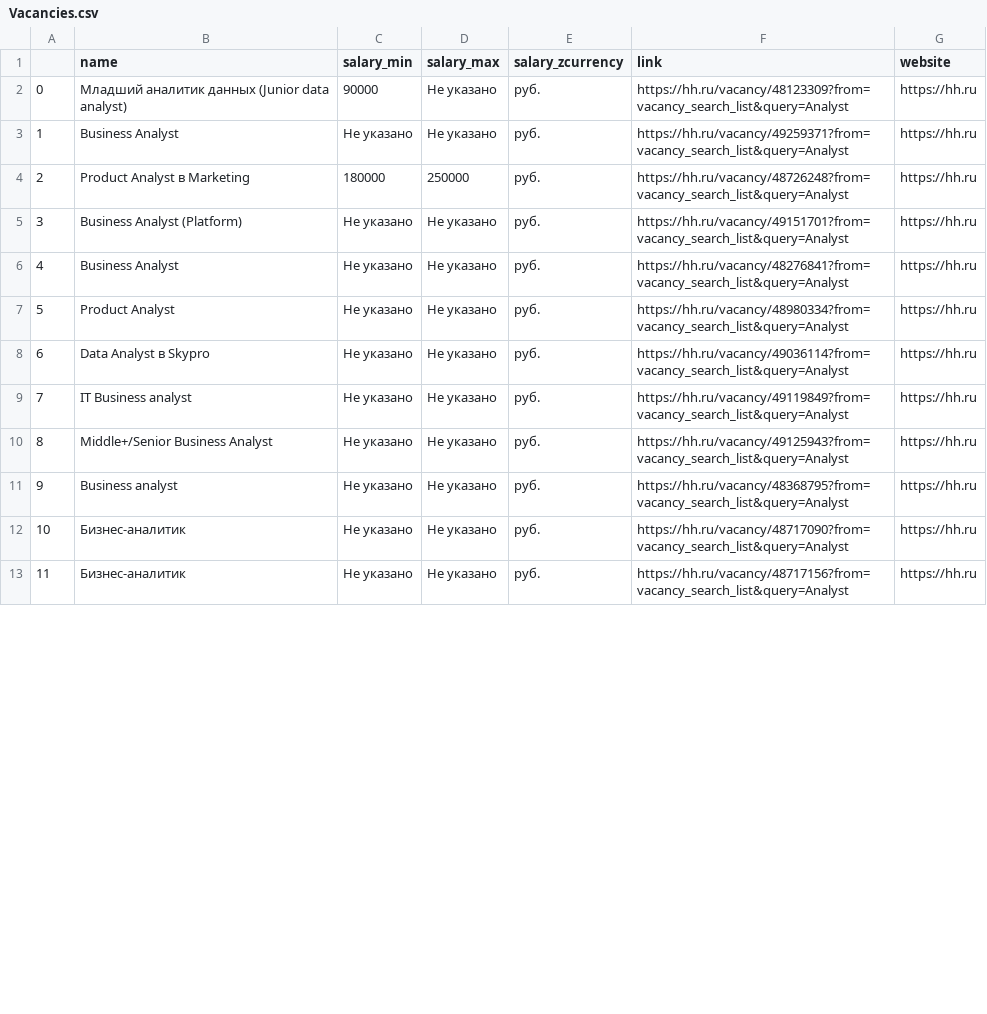
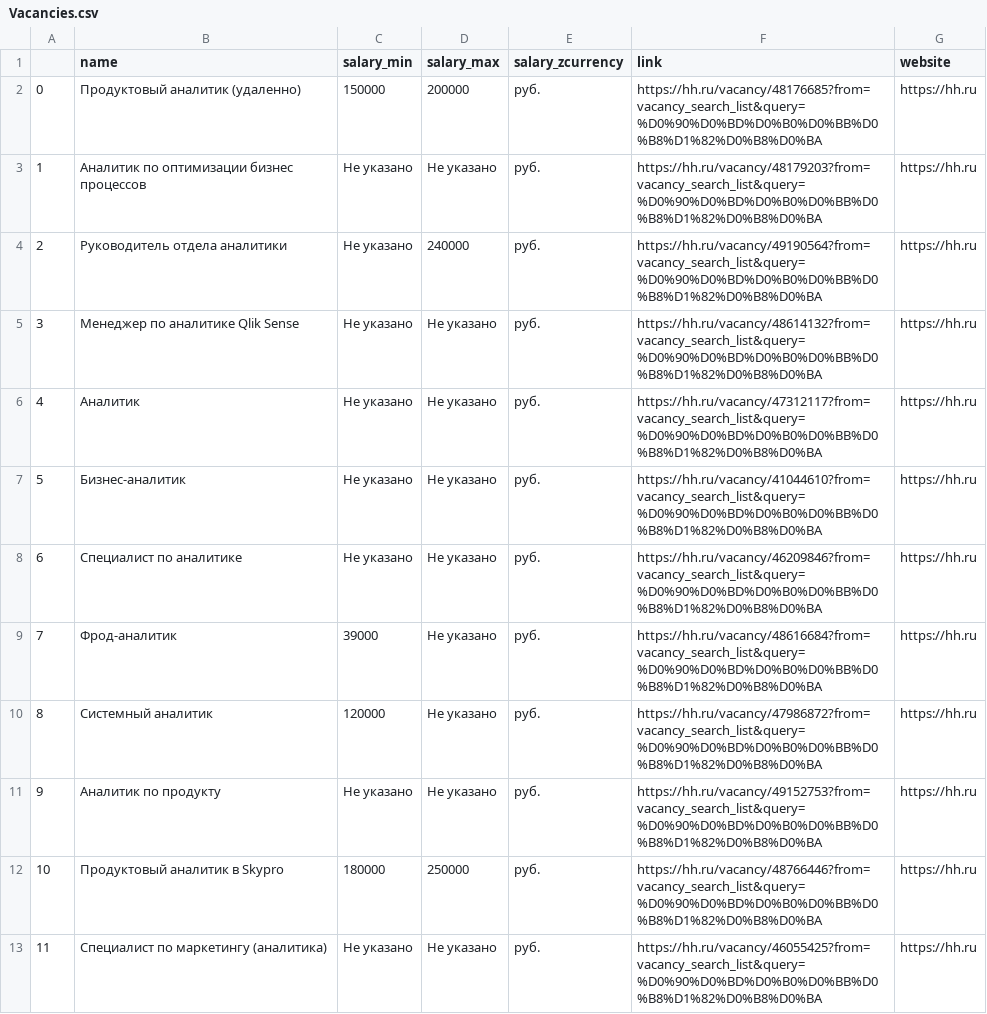
Before and after one commit to ashipetin/ParsingLessons, a CSV file: Vacancies.csv, drawn as a sheet; only a part is shown; the diff covers the shown part only.

Commit message:
Added "salary "до" situation"

```diff
--- a/Vacancies.csv
+++ b/Vacancies.csv
@@ -1,13 +1,13 @@
 ,name,salary_min,salary_max,salary_zcurrency,link,website
-0,Младший аналитик данных (Junior data analyst),90000,Не указано,руб.,https://hh.ru/vacancy/48123309?from=vacancy_search_list&query=Analyst,https://hh.ru
-1,Business Analyst,Не указано,Не указано,руб.,https://hh.ru/vacancy/49259371?from=vacancy_search_list&query=Analyst,https://hh.ru
-2,Product Analyst в Marketing,180000,250000,руб.,https://hh.ru/vacancy/48726248?from=vacancy_search_list&query=Analyst,https://hh.ru
-3,Business Analyst (Platform),Не указано,Не указано,руб.,https://hh.ru/vacancy/49151701?from=vacancy_search_list&query=Analyst,https://hh.ru
-4,Business Analyst,Не указано,Не указано,руб.,https://hh.ru/vacancy/48276841?from=vacancy_search_list&query=Analyst,https://hh.ru
-5,Product Analyst,Не указано,Не указано,руб.,https://hh.ru/vacancy/48980334?from=vacancy_search_list&query=Analyst,https://hh.ru
-6,Data Analyst в Skypro,Не указано,Не указано,руб.,https://hh.ru/vacancy/49036114?from=vacancy_search_list&query=Analyst,https://hh.ru
-7,IT Business analyst,Не указано,Не указано,руб.,https://hh.ru/vacancy/49119849?from=vacancy_search_list&query=Analyst,https://hh.ru
-8,Middle+/Senior Business Analyst,Не указано,Не указано,руб.,https://hh.ru/vacancy/49125943?from=vacancy_search_list&query=Analyst,https://hh.ru
-9,Business analyst,Не указано,Не указано,руб.,https://hh.ru/vacancy/48368795?from=vacancy_search_list&query=Analyst,https://hh.ru
-10,Бизнес-аналитик,Не указано,Не указано,руб.,https://hh.ru/vacancy/48717090?from=vacancy_search_list&query=Analyst,https://hh.ru
-11,Бизнес-аналитик,Не указано,Не указано,руб.,https://hh.ru/vacancy/48717156?from=vacancy_search_list&query=Analyst,https://hh.ru
+0,Продуктовый аналитик (удаленно),150000,200000,руб.,https://hh.ru/vacancy/48176685?from=vacancy_search_list&query=%D0%90%D0%BD%D0%B0%D0%BB%D0%B8%D1%82%D0%B8%D0%BA,https://hh.ru
+1,Аналитик по оптимизации бизнес процессов,Не указано,Не указано,руб.,https://hh.ru/vacancy/48179203?from=vacancy_search_list&query=%D0%90%D0%BD%D0%B0%D0%BB%D0%B8%D1%82%D0%B8%D0%BA,https://hh.ru
+2,Руководитель отдела аналитики,Не указано,240000,руб.,https://hh.ru/vacancy/49190564?from=vacancy_search_list&query=%D0%90%D0%BD%D0%B0%D0%BB%D0%B8%D1%82%D0%B8%D0%BA,https://hh.ru
+3,Менеджер по аналитике Qlik Sense,Не указано,Не указано,руб.,https://hh.ru/vacancy/48614132?from=vacancy_search_list&query=%D0%90%D0%BD%D0%B0%D0%BB%D0%B8%D1%82%D0%B8%D0%BA,https://hh.ru
+4,Аналитик,Не указано,Не указано,руб.,https://hh.ru/vacancy/47312117?from=vacancy_search_list&query=%D0%90%D0%BD%D0%B0%D0%BB%D0%B8%D1%82%D0%B8%D0%BA,https://hh.ru
+5,Бизнес-аналитик,Не указано,Не указано,руб.,https://hh.ru/vacancy/41044610?from=vacancy_search_list&query=%D0%90%D0%BD%D0%B0%D0%BB%D0%B8%D1%82%D0%B8%D0%BA,https://hh.ru
+6,Специалист по аналитике,Не указано,Не указано,руб.,https://hh.ru/vacancy/46209846?from=vacancy_search_list&query=%D0%90%D0%BD%D0%B0%D0%BB%D0%B8%D1%82%D0%B8%D0%BA,https://hh.ru
+7,Фрод-аналитик,39000,Не указано,руб.,https://hh.ru/vacancy/48616684?from=vacancy_search_list&query=%D0%90%D0%BD%D0%B0%D0%BB%D0%B8%D1%82%D0%B8%D0%BA,https://hh.ru
+8,Системный аналитик,120000,Не указано,руб.,https://hh.ru/vacancy/47986872?from=vacancy_search_list&query=%D0%90%D0%BD%D0%B0%D0%BB%D0%B8%D1%82%D0%B8%D0%BA,https://hh.ru
+9,Аналитик по продукту,Не указано,Не указано,руб.,https://hh.ru/vacancy/49152753?from=vacancy_search_list&query=%D0%90%D0%BD%D0%B0%D0%BB%D0%B8%D1%82%D0%B8%D0%BA,https://hh.ru
+10,Продуктовый аналитик в Skypro,180000,250000,руб.,https://hh.ru/vacancy/48766446?from=vacancy_search_list&query=%D0%90%D0%BD%D0%B0%D0%BB%D0%B8%D1%82%D0%B8%D0%BA,https://hh.ru
+11,Специалист по маркетингу (аналитика),Не указано,Не указано,руб.,https://hh.ru/vacancy/46055425?from=vacancy_search_list&query=%D0%90%D0%BD%D0%B0%D0%BB%D0%B8%D1%82%D0%B8%D0%BA,https://hh.ru
```
Also changed, not shown: 105 edited cells elsewhere in this file, 1 other file.
